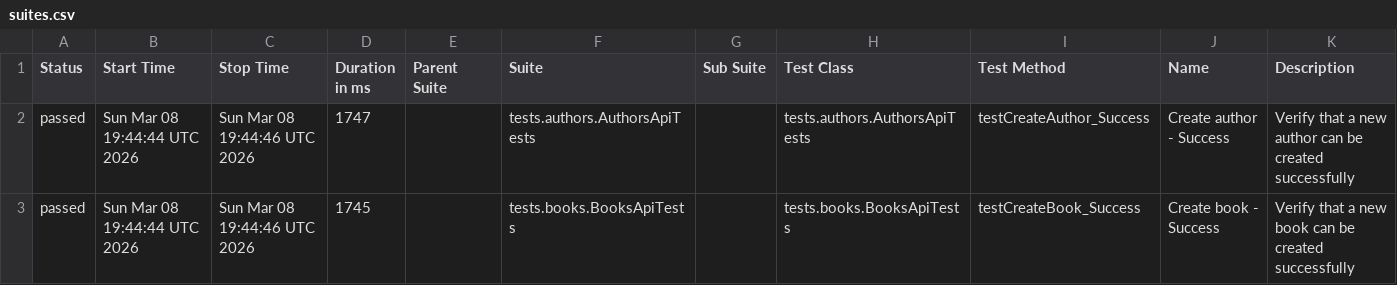
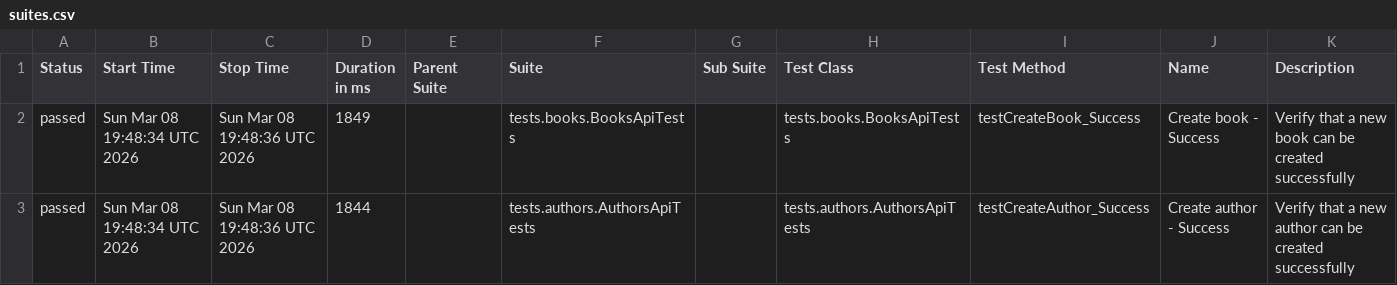
Before and after one commit to GalynaUdaltsova/bookstore-api-tests, a CSV file: data/suites.csv, drawn as a sheet.

```diff
--- a/data/suites.csv
+++ b/data/suites.csv
@@ -1,3 +1,3 @@
 "Status","Start Time","Stop Time","Duration in ms","Parent Suite","Suite","Sub Suite","Test Class","Test Method","Name","Description"
-"passed","Sun Mar 08 19:44:44 UTC 2026","Sun Mar 08 19:44:46 UTC 2026","1747","","tests.authors.AuthorsApiTests","","tests.authors.AuthorsApiTests","testCreateAuthor_Success","Create author - Success","Verify that a new author can be created successfully"
-"passed","Sun Mar 08 19:44:44 UTC 2026","Sun Mar 08 19:44:46 UTC 2026","1745","","tests.books.BooksApiTests","","tests.books.BooksApiTests","testCreateBook_Success","Create book - Success","Verify that a new book can be created successfully"
+"passed","Sun Mar 08 19:48:34 UTC 2026","Sun Mar 08 19:48:36 UTC 2026","1849","","tests.books.BooksApiTests","","tests.books.BooksApiTests","testCreateBook_Success","Create book - Success","Verify that a new book can be created successfully"
+"passed","Sun Mar 08 19:48:34 UTC 2026","Sun Mar 08 19:48:36 UTC 2026","1844","","tests.authors.AuthorsApiTests","","tests.authors.AuthorsApiTests","testCreateAuthor_Success","Create author - Success","Verify that a new author can be created successfully"
```
Also changed, not shown: 29 other files.
